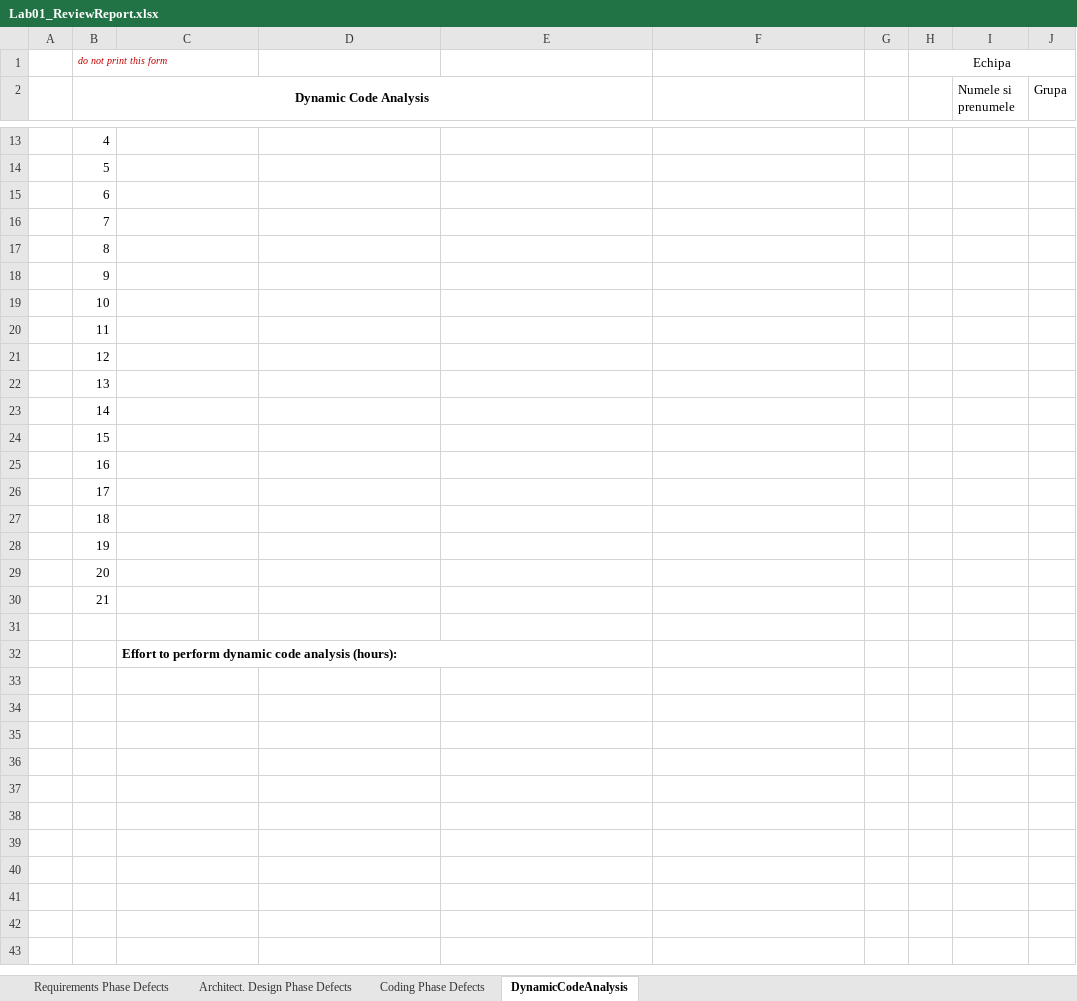
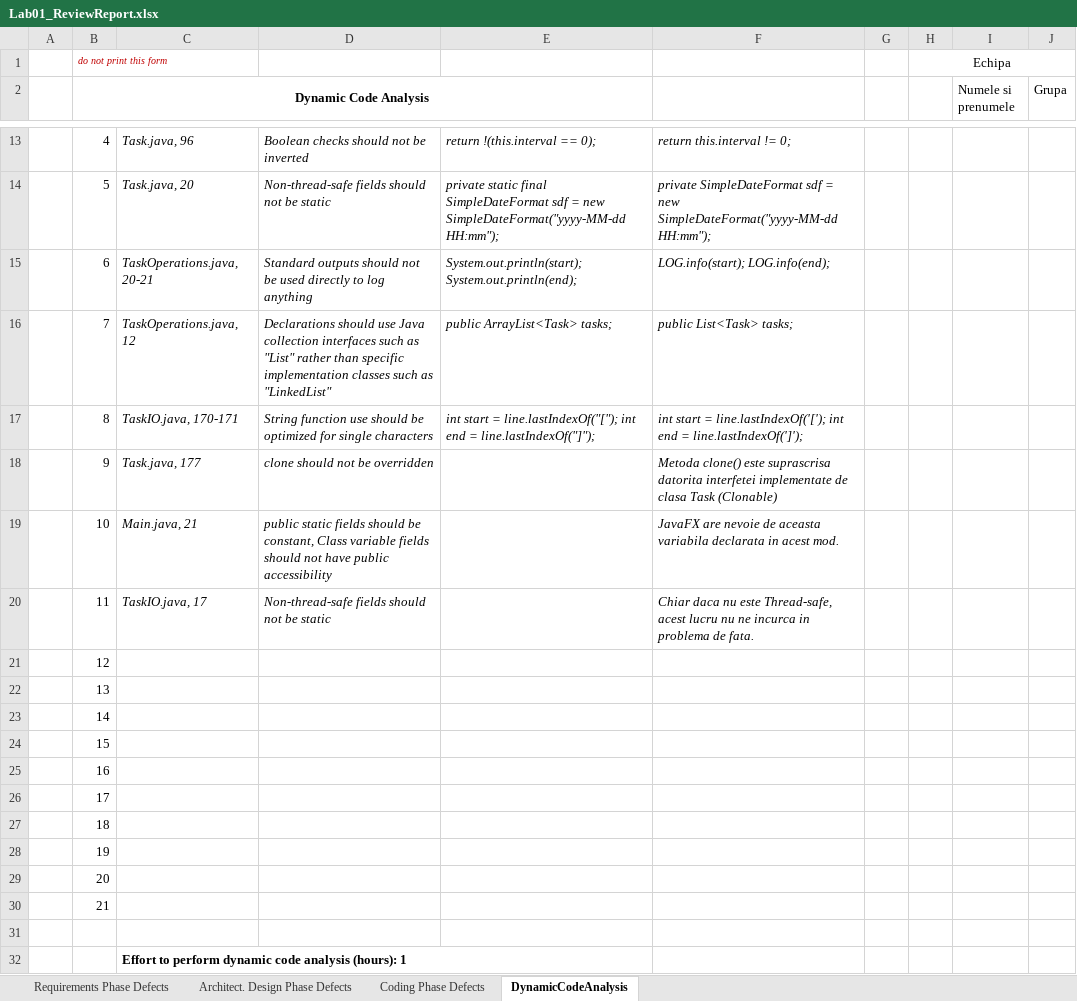
Before and after one commit to pantazescuvlad/vvss, an Excel workbook: Docs/Lab01/Lab01_ReviewReport.xlsx, sheet DynamicCodeAnalysis, drawn as a sheet; only a part is shown, gaps mark what is left out; values as stored, in another font and other column widths than the file's, no borders; the diff covers the shown part only; the diff names each change by its address in the sheet, - before the commit and + after, or states it on an @@ line.

Commit message:
added excel

```diff
--- a/Docs/Lab01/Lab01_ReviewReport.xlsx (sheet DynamicCodeAnalysis)
+++ b/Docs/Lab01/Lab01_ReviewReport.xlsx (sheet DynamicCodeAnalysis)
-C13: (empty)
+C13: Task.java, 96
-D13: (empty)
+D13: Boolean checks should not be inverted
-E13: (empty)
+E13: return !(this.interval == 0);
-F13: (empty)
+F13: return this.interval != 0;
-C14: (empty)
+C14: Task.java, 20
-D14: (empty)
+D14: Non-thread-safe fields should not be static
-E14: (empty)
+E14: private static final SimpleDateFormat sdf = new SimpleDateFormat("yyyy-MM-dd HH:mm");
-F14: (empty)
+F14: private SimpleDateFormat sdf = new SimpleDateFormat("yyyy-MM-dd HH:mm");
-C15: (empty)
+C15: TaskOperations.java, 20-21
-D15: (empty)
+D15: Standard outputs should not be used directly to log anything
-E15: (empty)
+E15: System.out.println(start); System.out.println(end);
-F15: (empty)
+F15: LOG.info(start); LOG.info(end);
-C16: (empty)
+C16: TaskOperations.java, 12
-D16: (empty)
+D16: Declarations should use Java collection interfaces such as "List" rather than specific implementation classes such as "LinkedList"
-E16: (empty)
+E16: public ArrayList<Task> tasks;
-F16: (empty)
+F16: public List<Task> tasks;
-C17: (empty)
+C17: TaskIO.java, 170-171
-D17: (empty)
+D17: String function use should be optimized for single characters
-E17: (empty)
+E17: int start = line.lastIndexOf("["); int end = line.lastIndexOf("]");
-F17: (empty)
+F17: int start = line.lastIndexOf('['); int end = line.lastIndexOf(']');
-C18: (empty)
+C18: Task.java, 177
-D18: (empty)
+D18: clone should not be overridden
-F18: (empty)
+F18: Metoda clone() este suprascrisa datorita interfetei implementate de clasa Task (Clonable)
-C19: (empty)
+C19: Main.java, 21
-D19: (empty)
+D19: public static fields should be constant, Class variable fields should not have public accessibility
-F19: (empty)
+F19: JavaFX are nevoie de aceasta variabila declarata in acest mod.
-C20: (empty)
+C20: TaskIO.java, 17
-D20: (empty)
+D20: Non-thread-safe fields should not be static
-F20: (empty)
+F20: Chiar daca nu este Thread-safe, acest lucru nu ne incurca in problema de fata.
-C32: …analysis (hours):
+C32: …analysis (hours): 1
```
Also changed, not shown: 4 added rows, 4 removed rows and 12 edited cells elsewhere in this sheet, sheet Coding Phase Defects, sheet Requirements Phase Defects.
